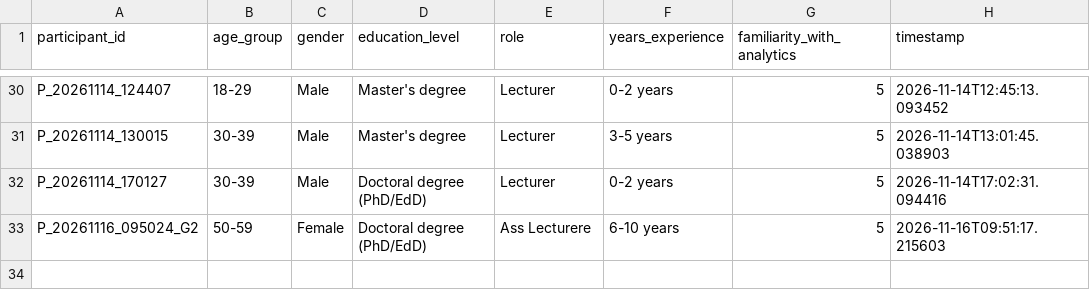
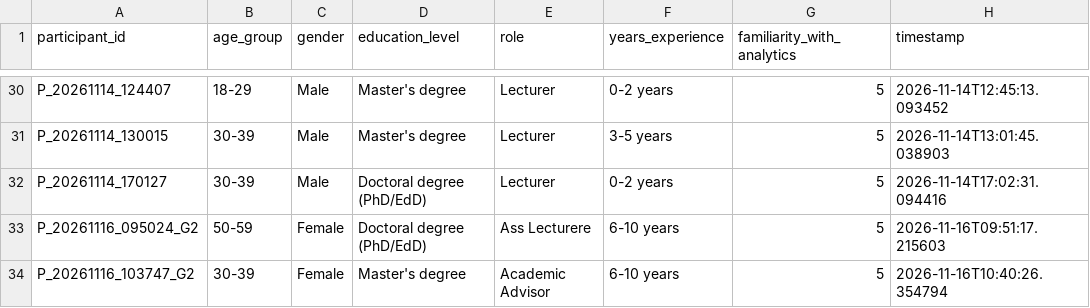
Before and after one commit to tylertgb/mphil_thesis_project, a CSV file: study_data/demographics.csv, drawn as a sheet; only a part is shown, gaps mark what is left out; the diff names each change by its address in the sheet, - before the commit and + after, or states it on an @@ line.

Commit message:
Update study_data/demographics.csv - 2026-11-16 10:40:26

```diff
--- a/study_data/demographics.csv
+++ b/study_data/demographics.csv
+row 34: P_20261116_103747_G2 | 30-39 | Female | Master's degree | Academic Advisor | 6-10 years | 5 | 2026-11-16T10:40:26.354794
```
